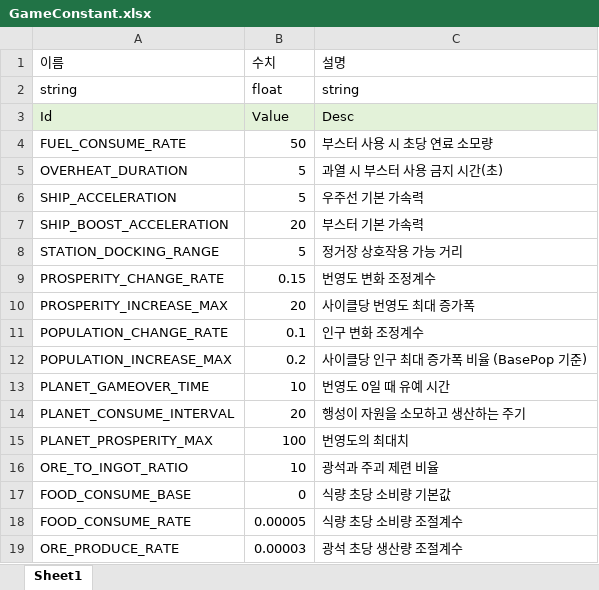
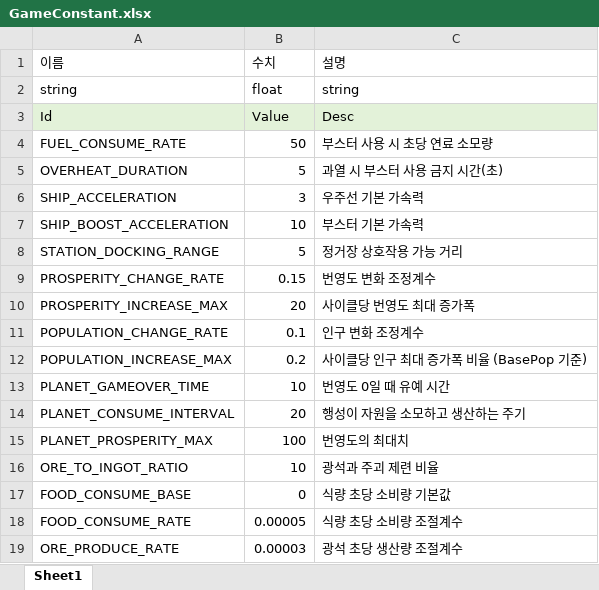
Before and after one commit to iThing1/Unity_2DMiniProject, an Excel workbook: JsonConverter/ExcelFiles/GameConstant.xlsx, sheet Sheet1, drawn as a sheet; values as stored, in another font and other column widths than the file's, no borders; the diff names each change by its address in the sheet, - before the commit and + after, or states it on an @@ line.

```diff
--- a/JsonConverter/ExcelFiles/GameConstant.xlsx (sheet Sheet1)
+++ b/JsonConverter/ExcelFiles/GameConstant.xlsx (sheet Sheet1)
-B6 (수치): 5
+B6 (수치): 3
-B7 (수치): 20
+B7 (수치): 10
```
Also changed, not shown: 5 other files.
